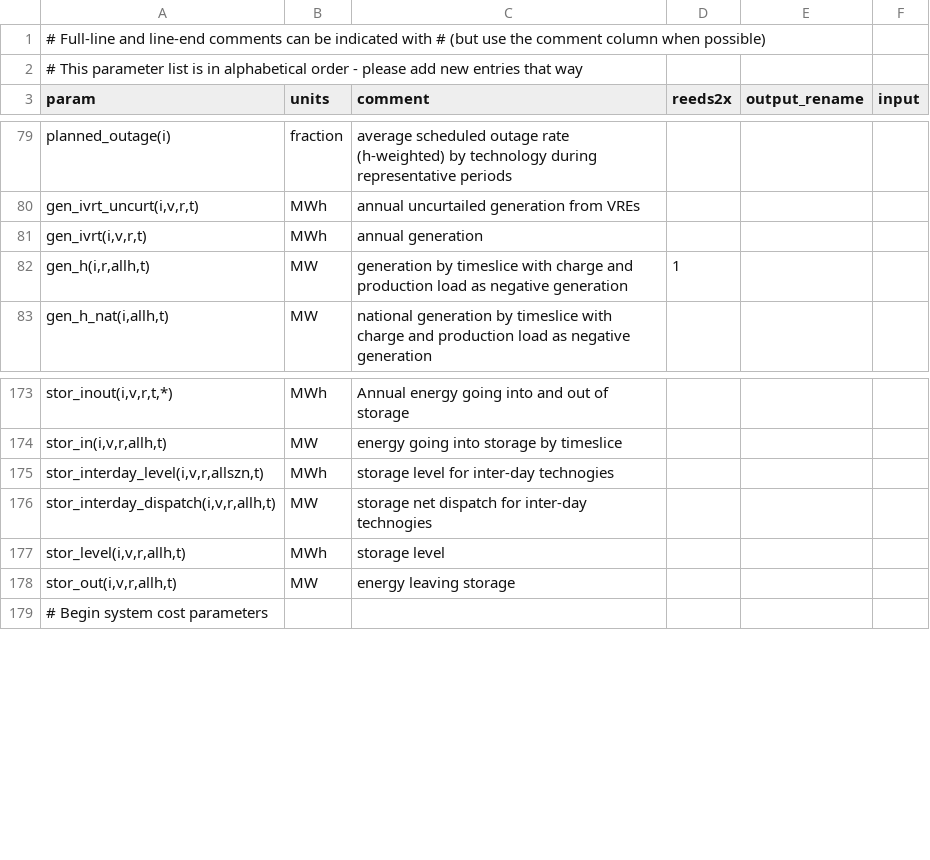
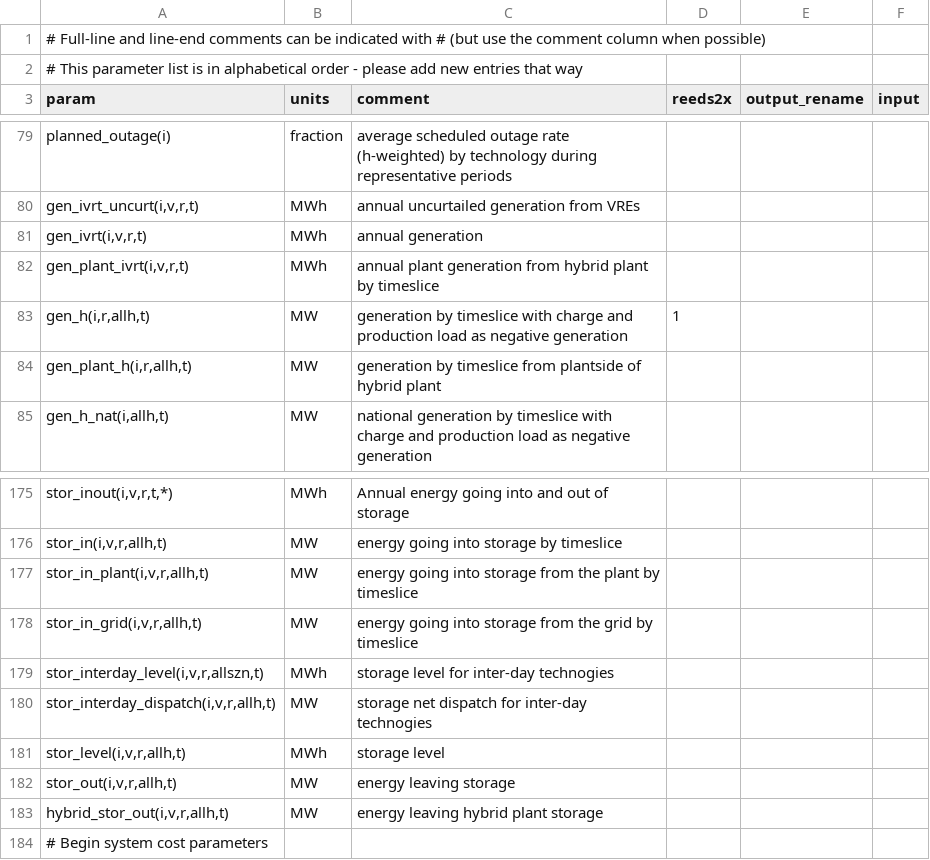
Before and after one commit to NREL/ReEDS-2.0, a CSV file: e_report_params.csv, drawn as a sheet; only a part is shown, gaps mark what is left out; the diff names each change by its address in the sheet, - before the commit and + after, or states it on an @@ line.

Commit message:
everything works. Still need to fix the system cost error by updating e_reports.gms and checking constraints and objective function changes

```diff
--- a/e_report_params.csv
+++ b/e_report_params.csv
+row 82: gen_plant_ivrt(i,v,r,t) | MWh | annual plant generation from hybrid plant by timeslice
+row 84: gen_plant_h(i,r,allh,t) | MW | generation by timeslice from plantside of hybrid plant
+row 177: stor_in_plant(i,v,r,allh,t) | MW | energy going into storage from the plant by timeslice
+row 178: stor_in_grid(i,v,r,allh,t) | MW | energy going into storage from the grid by timeslice
+row 183: hybrid_stor_out(i,v,r,allh,t) | MW | energy leaving hybrid plant storage
```
Also changed, not shown: cases.csv, cases_utahtest.csv, 17 other files.
